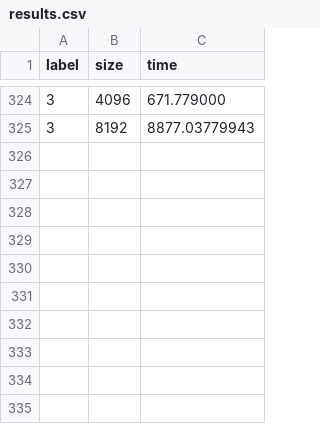
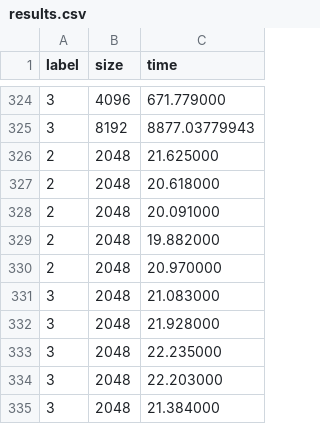
Before and after one commit to lucas-inocencio/computer-architecture, a CSV file: docs/csv/results.csv, drawn as a sheet; only a part is shown, gaps mark what is left out; the diff names each change by its address in the sheet, - before the commit and + after, or states it on an @@ line.

```diff
--- a/docs/csv/results.csv
+++ b/docs/csv/results.csv
+row 326: 2 | 2048 | 21.625000
+row 327: 2 | 2048 | 20.618000
+row 328: 2 | 2048 | 20.091000
+row 329: 2 | 2048 | 19.882000
+row 330: 2 | 2048 | 20.970000
+row 331: 3 | 2048 | 21.083000
+row 332: 3 | 2048 | 21.928000
+row 333: 3 | 2048 | 22.235000
+row 334: 3 | 2048 | 22.203000
+row 335: 3 | 2048 | 21.384000
```
Also changed, not shown: docs/csv/results2.csv, 16 other files.
